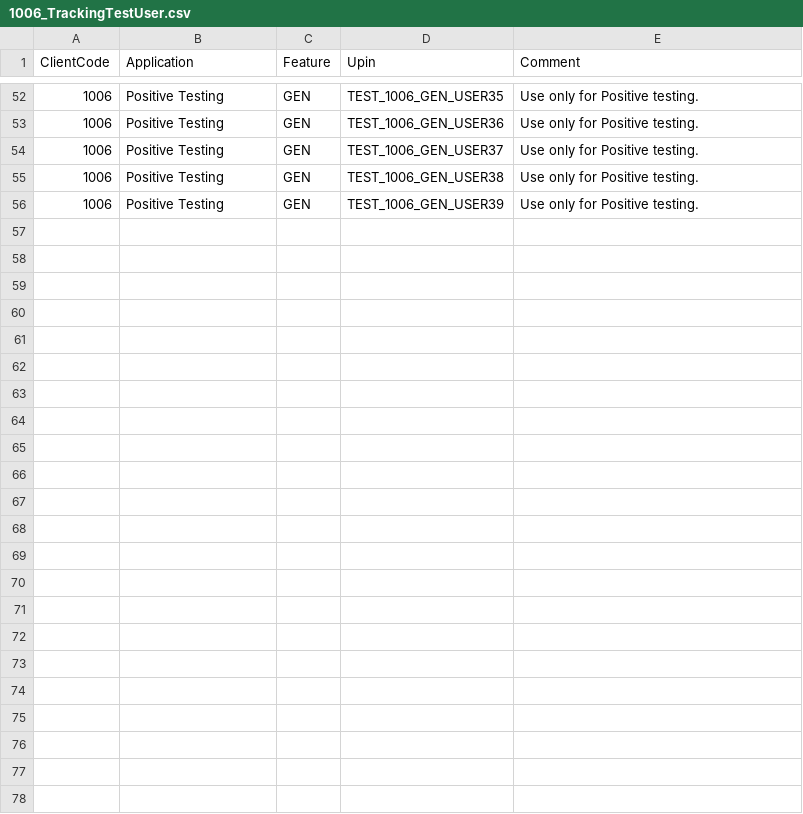
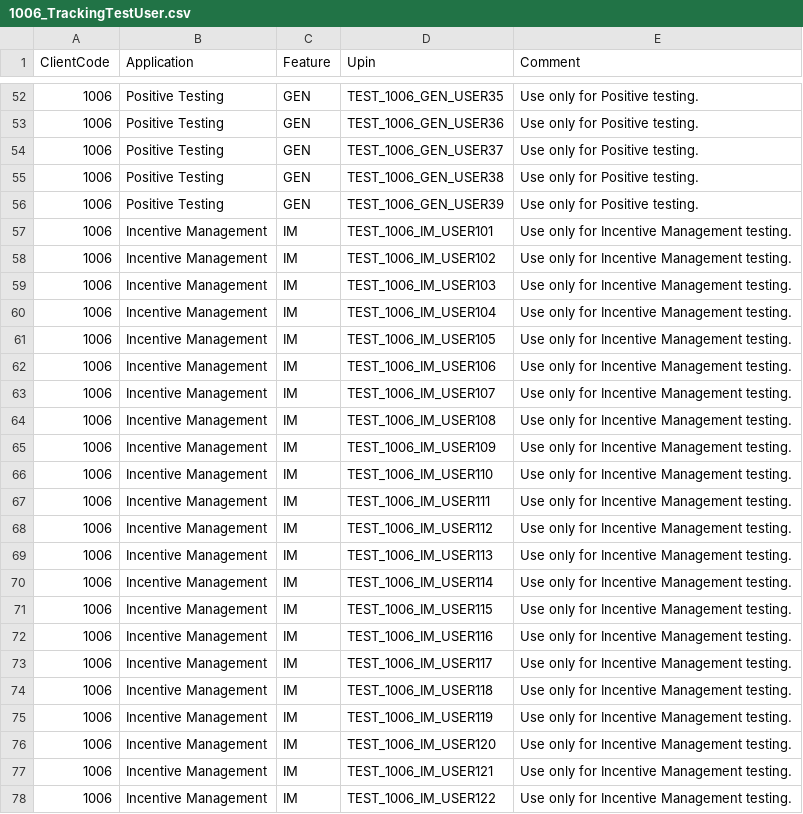
Before and after one commit to soumya0902/USERS, a CSV file: 1006/1006_TrackingTestUser.csv, drawn as a sheet; only a part is shown, gaps mark what is left out.

```diff
--- a/1006/1006_TrackingTestUser.csv
+++ b/1006/1006_TrackingTestUser.csv
@@ -56 +56,23 @@ ClientCode	Application	Feature	Upin	Comment
 1006	Positive Testing	GEN	TEST_1006_GEN_USER39	Use only for Positive testing.
+1006	Incentive Management	IM	TEST_1006_IM_USER101	Use only for Incentive Management testing.
+1006	Incentive Management	IM	TEST_1006_IM_USER102	Use only for Incentive Management testing.
+1006	Incentive Management	IM	TEST_1006_IM_USER103	Use only for Incentive Management testing.
+1006	Incentive Management	IM	TEST_1006_IM_USER104	Use only for Incentive Management testing.
+1006	Incentive Management	IM	TEST_1006_IM_USER105	Use only for Incentive Management testing.
+1006	Incentive Management	IM	TEST_1006_IM_USER106	Use only for Incentive Management testing.
+1006	Incentive Management	IM	TEST_1006_IM_USER107	Use only for Incentive Management testing.
+1006	Incentive Management	IM	TEST_1006_IM_USER108	Use only for Incentive Management testing.
+1006	Incentive Management	IM	TEST_1006_IM_USER109	Use only for Incentive Management testing.
+1006	Incentive Management	IM	TEST_1006_IM_USER110	Use only for Incentive Management testing.
+1006	Incentive Management	IM	TEST_1006_IM_USER111	Use only for Incentive Management testing.
+1006	Incentive Management	IM	TEST_1006_IM_USER112	Use only for Incentive Management testing.
+1006	Incentive Management	IM	TEST_1006_IM_USER113	Use only for Incentive Management testing.
+1006	Incentive Management	IM	TEST_1006_IM_USER114	Use only for Incentive Management testing.
+1006	Incentive Management	IM	TEST_1006_IM_USER115	Use only for Incentive Management testing.
+1006	Incentive Management	IM	TEST_1006_IM_USER116	Use only for Incentive Management testing.
+1006	Incentive Management	IM	TEST_1006_IM_USER117	Use only for Incentive Management testing.
+1006	Incentive Management	IM	TEST_1006_IM_USER118	Use only for Incentive Management testing.
+1006	Incentive Management	IM	TEST_1006_IM_USER119	Use only for Incentive Management testing.
+1006	Incentive Management	IM	TEST_1006_IM_USER120	Use only for Incentive Management testing.
+1006	Incentive Management	IM	TEST_1006_IM_USER121	Use only for Incentive Management testing.
+1006	Incentive Management	IM	TEST_1006_IM_USER122	Use only for Incentive Management testing.
```
Also changed, not shown: 2 other files.
